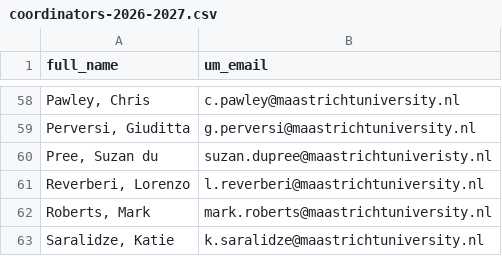
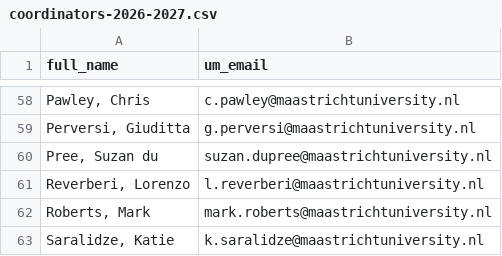
Before and after one commit to msp-operations/Tutoring, a CSV file: reference/coordinators-2026-2027.csv, drawn as a sheet; only a part is shown, gaps mark what is left out.

Commit message:
Reshape BIO1101 P2 to the 16-pair table, seed only the vacancies open
Severine's Teams answers of 2 Sep 2026: BIO1101 now runs 16 tutorial
pairs (4 per time band, was 20 at 5 per band). Groups 2, 4, 5, 7, 9, 12,
14 and 15 are open vacancies; the rest have internal tutors and seed as
closed (new is_open column in the seed inserts, mirrored in demo data).

Also fixes a typo in the coordinators reference CSV
(maastrichtuniveristy -> maastrichtuniversity for Suzan du Pree).

```diff
--- a/reference/coordinators-2026-2027.csv
+++ b/reference/coordinators-2026-2027.csv
@@ -59,3 +59,3 @@ full_name,um_email
 "Perversi, Giuditta",g.perversi@maastrichtuniversity.nl
-"Pree, Suzan du",suzan.dupree@maastrichtuniveristy.nl
+"Pree, Suzan du",suzan.dupree@maastrichtuniversity.nl
 "Reverberi, Lorenzo",l.reverberi@maastrichtuniversity.nl
```
Also changed, not shown: 2 other files.
